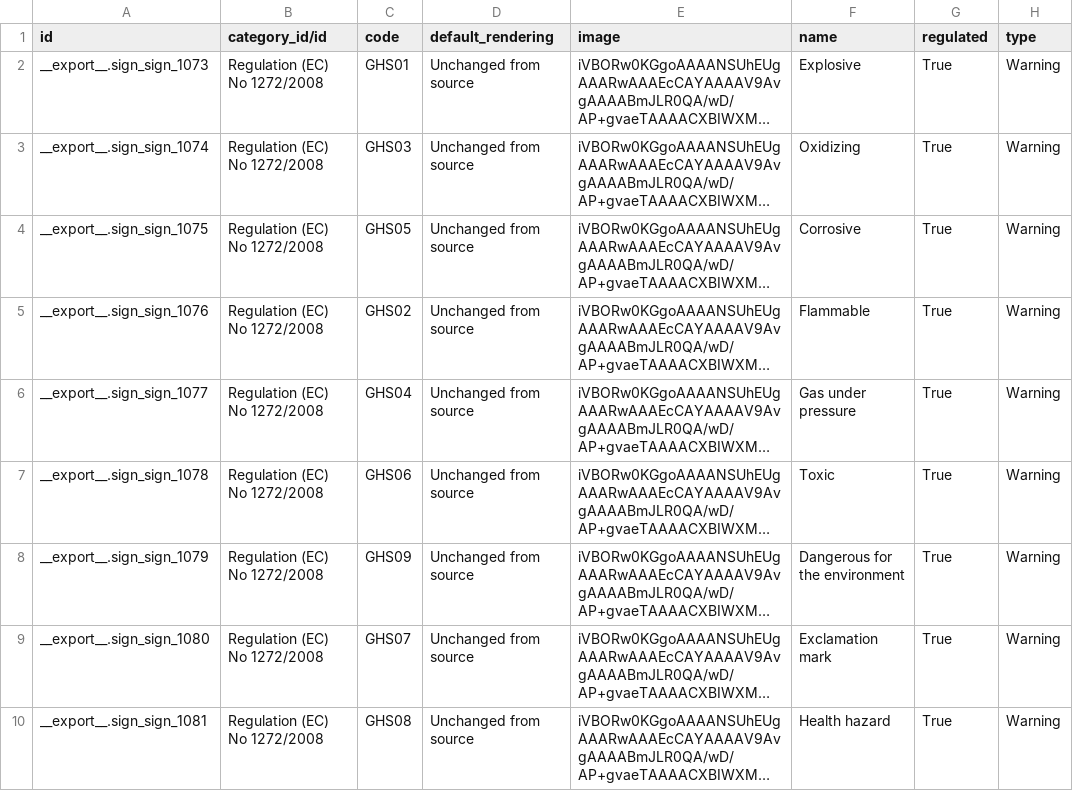
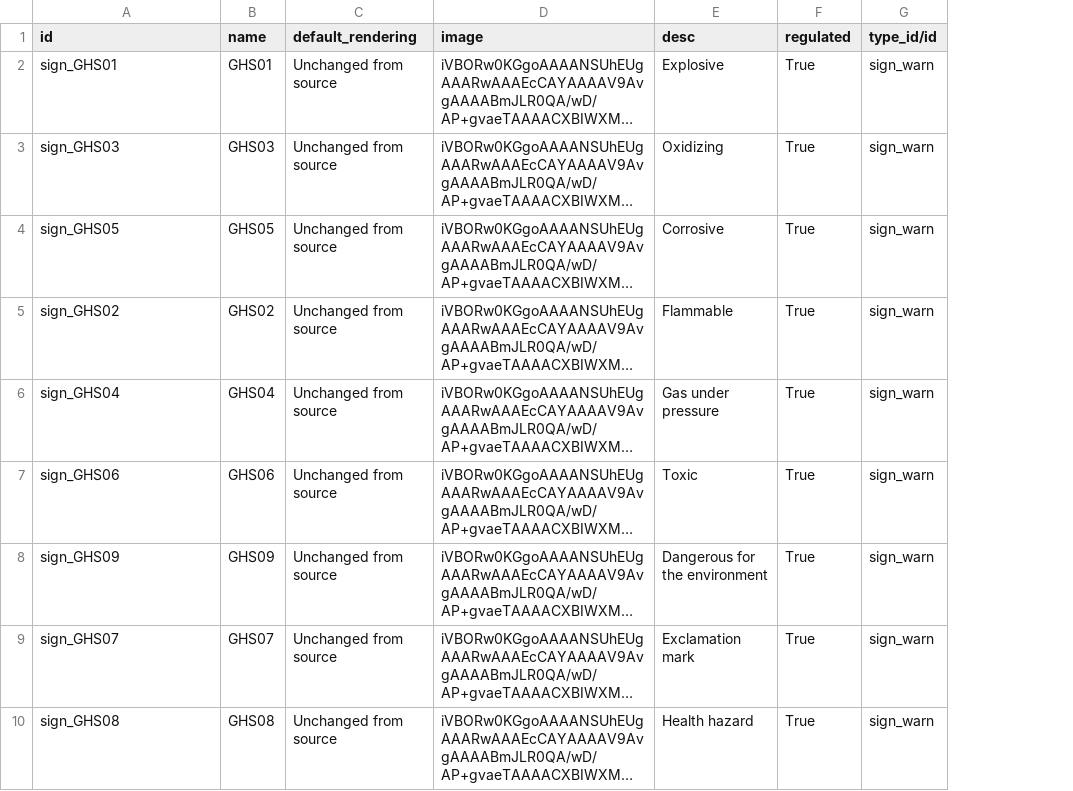
Before and after one commit to hsd/sign, a CSV file: data/sign.sign-ghs.csv, drawn as a sheet; long unchanged cells end in …; removed rows and columns are numbered as before the commit, all else as after; the diff names each change by its address in the sheet, - before the commit and + after, or states it on an @@ line.

```diff
--- a/data/sign.sign-ghs.csv
+++ b/data/sign.sign-ghs.csv
-column B (category_id/id), rows 2-10: all Regulation (EC) No 1272/2008
-column H (type), rows 2-10: all Warning
+column G (type_id/id), rows 2-10: all sign_warn
-B1: code
+B1: name
-E1: name
+E1: desc
-A2 (id): __export__.sign_sign_1073
+A2 (id): sign_GHS01
-A3 (id): __export__.sign_sign_1074
+A3 (id): sign_GHS03
-A4 (id): __export__.sign_sign_1075
+A4 (id): sign_GHS05
-A5 (id): __export__.sign_sign_1076
+A5 (id): sign_GHS02
-A6 (id): __export__.sign_sign_1077
+A6 (id): sign_GHS04
-A7 (id): __export__.sign_sign_1078
+A7 (id): sign_GHS06
-A8 (id): __export__.sign_sign_1079
+A8 (id): sign_GHS09
-A9 (id): __export__.sign_sign_1080
+A9 (id): sign_GHS07
-A10 (id): __export__.sign_sign_1081
+A10 (id): sign_GHS08
```
Also changed, not shown: data/sign.sign-wms.csv, security/ir.model.access.csv, 10 other files.
